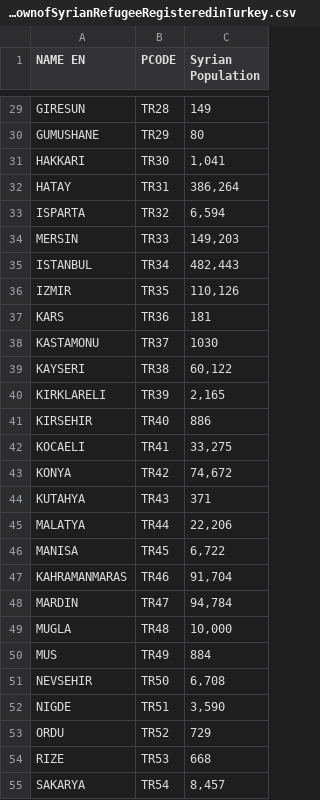
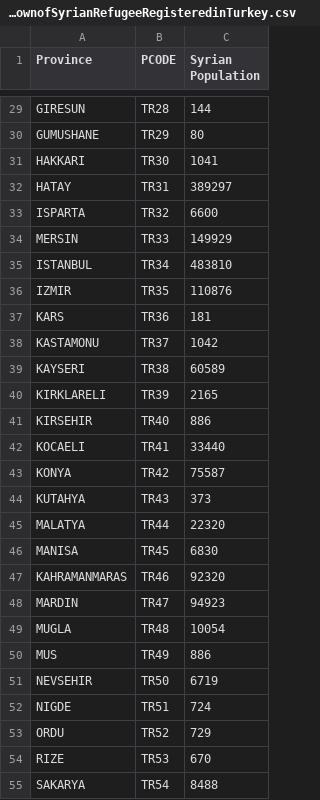
Before and after one commit to lombie/Data-for-Tools, a CSV file: Spreadsheets/ProvincialBreakdownofSyrianRefugeeRegisteredinTurkey.csv, drawn as a sheet; only a part is shown, gaps mark what is left out; the diff covers the shown part only; the diff names each change by its address in the sheet, - before the commit and + after, or states it on an @@ line.

Commit message:
Create ProvincialBreakdownofSyrianRefugeeRegisteredinTurkey.csv

```diff
--- a/Spreadsheets/ProvincialBreakdownofSyrianRefugeeRegisteredinTurkey.csv
+++ b/Spreadsheets/ProvincialBreakdownofSyrianRefugeeRegisteredinTurkey.csv
-A1: NAME EN
+A1: Province
-C29 (Syrian Population): 149
+C29 (Syrian Population): 144
-C31 (Syrian Population): 1,041
+C31 (Syrian Population): 1041
-C32 (Syrian Population): 386,264
+C32 (Syrian Population): 389297
-C33 (Syrian Population): 6,594
+C33 (Syrian Population): 6600
-C34 (Syrian Population): 149,203
+C34 (Syrian Population): 149929
-C35 (Syrian Population): 482,443
+C35 (Syrian Population): 483810
-C36 (Syrian Population): 110,126
+C36 (Syrian Population): 110876
-C38 (Syrian Population): 1030
+C38 (Syrian Population): 1042
-C39 (Syrian Population): 60,122
+C39 (Syrian Population): 60589
-C40 (Syrian Population): 2,165
+C40 (Syrian Population): 2165
-C42 (Syrian Population): 33,275
+C42 (Syrian Population): 33440
-C43 (Syrian Population): 74,672
+C43 (Syrian Population): 75587
-C44 (Syrian Population): 371
+C44 (Syrian Population): 373
-C45 (Syrian Population): 22,206
+C45 (Syrian Population): 22320
-C46 (Syrian Population): 6,722
+C46 (Syrian Population): 6830
-C47 (Syrian Population): 91,704
+C47 (Syrian Population): 92320
-C48 (Syrian Population): 94,784
+C48 (Syrian Population): 94923
-C49 (Syrian Population): 10,000
+C49 (Syrian Population): 10054
-C50 (Syrian Population): 884
+C50 (Syrian Population): 886
-C51 (Syrian Population): 6,708
+C51 (Syrian Population): 6719
-C52 (Syrian Population): 3,590
+C52 (Syrian Population): 724
-C54 (Syrian Population): 668
+C54 (Syrian Population): 670
-C55 (Syrian Population): 8,457
+C55 (Syrian Population): 8488
```
Also changed, not shown: 46 edited cells elsewhere in this file.
